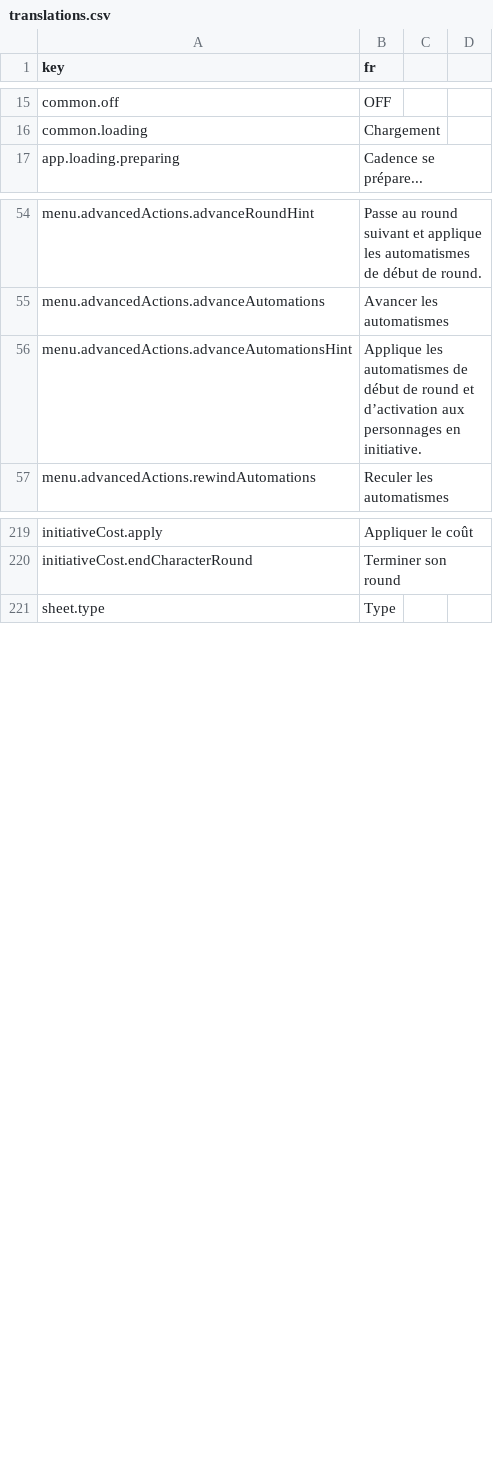
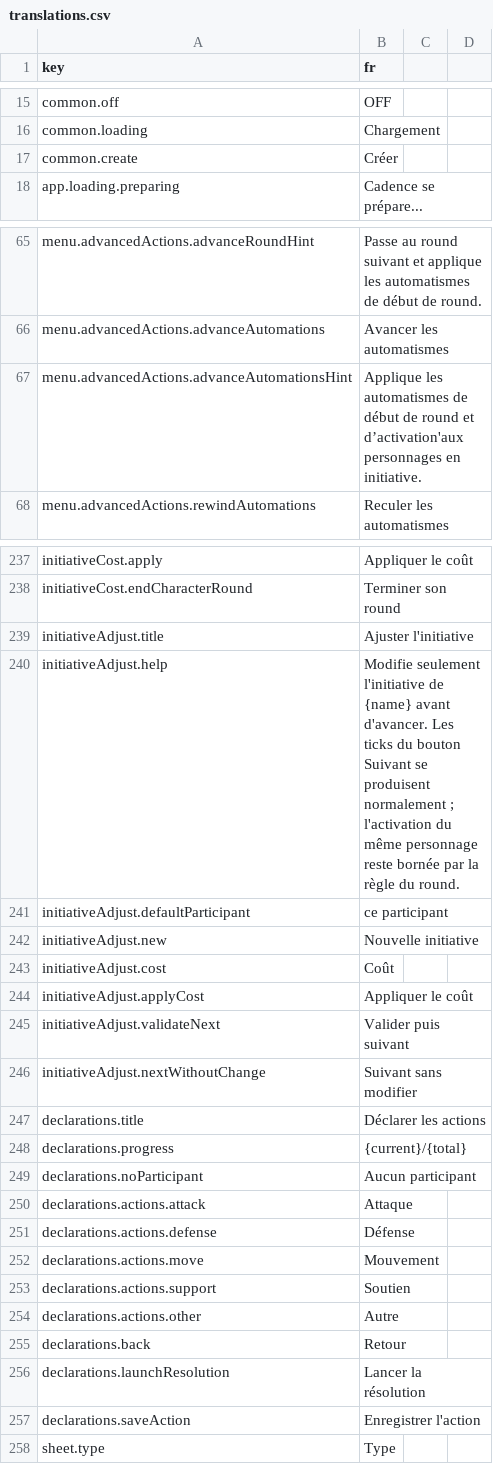
Before and after one commit to Amandin/Cadence, a CSV file: src/i18n/translations.csv, drawn as a sheet; only a part is shown, gaps mark what is left out; the diff covers the shown part only.

```diff
--- a/src/i18n/translations.csv
+++ b/src/i18n/translations.csv
@@ -16,2 +16,3 @@ common.off,OFF
 common.loading,Chargement
+common.create,Créer
 app.loading.preparing,Cadence se prépare...
@@ -55,3 +66,3 @@ menu.advancedActions.advanceRoundHint,Passe au round suivant et applique les aut
 menu.advancedActions.advanceAutomations,Avancer les automatismes
-menu.advancedActions.advanceAutomationsHint,Applique les automatismes de début de round et d’activation aux personnages en initiative.
+menu.advancedActions.advanceAutomationsHint,Applique les automatismes de début de round et d’activation'aux personnages en initiative.
 menu.advancedActions.rewindAutomations,Reculer les automatismes
@@ -220,2 +238,21 @@ initiativeCost.apply,Appliquer le coût
 initiativeCost.endCharacterRound,Terminer son round
+initiativeAdjust.title,Ajuster l'initiative
+initiativeAdjust.help,Modifie seulement l'initiative de {name} avant d'avancer. Les ticks du bouton Suivant se produisent normalement ; l'activation du même personnage reste bornée par la règle du round.
+initiativeAdjust.defaultParticipant,ce participant
+initiativeAdjust.new,Nouvelle initiative
+initiativeAdjust.cost,Coût
+initiativeAdjust.applyCost,Appliquer le coût
+initiativeAdjust.validateNext,Valider puis suivant
+initiativeAdjust.nextWithoutChange,Suivant sans modifier
+declarations.title,Déclarer les actions
+declarations.progress,{current}/{total}
+declarations.noParticipant,Aucun participant
+declarations.actions.attack,Attaque
+declarations.actions.defense,Défense
+declarations.actions.move,Mouvement
+declarations.actions.support,Soutien
+declarations.actions.other,Autre
+declarations.back,Retour
+declarations.launchResolution,Lancer la résolution
+declarations.saveAction,Enregistrer l'action
 sheet.type,Type
```
Also changed, not shown: 17 added rows and 5 edited cells elsewhere in this file, 9 other files.
